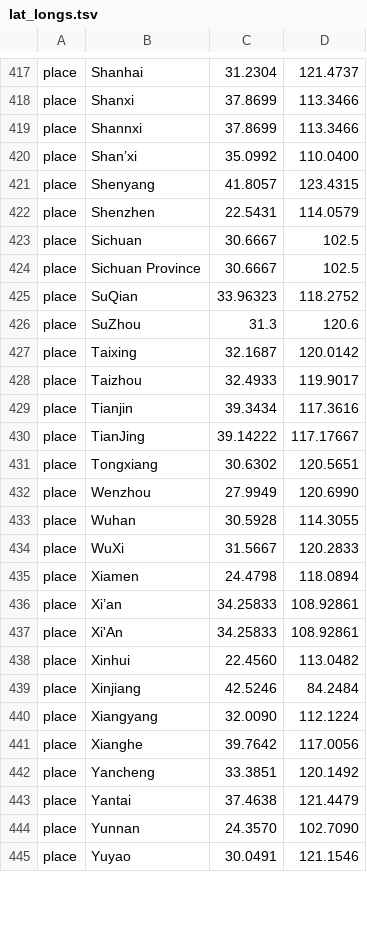
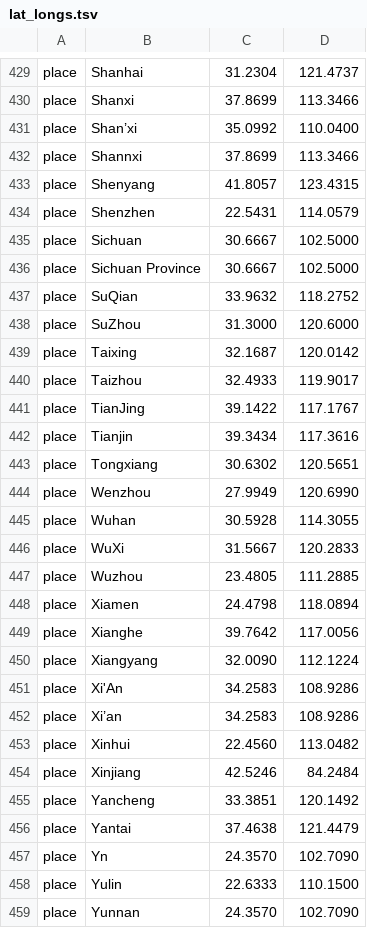
Before and after one commit to hodcroftlab/coxsackievirus_a6, a TSV file: config/lat_longs.tsv, drawn as a sheet; only a part is shown, gaps mark what is left out; the shorter side is filled out with more unchanged rows; the diff covers the shown part only.

```diff
--- a/config/lat_longs.tsv
+++ b/config/lat_longs.tsv
@@ -418,14 +430,14 @@ place	Shanhai	31.2304	121.4737
 place	Shanxi	37.8699	113.3466
+place	Shan’xi	35.0992	110.0400
 place	Shannxi	37.8699	113.3466
-place	Shan’xi	35.0992	110.0400
 place	Shenyang	41.8057	123.4315
 place	Shenzhen	22.5431	114.0579
-place	Sichuan	30.6667	102.5
-place	Sichuan Province	30.6667	102.5
-place	SuQian	33.96323	118.2752
-place	SuZhou	31.3	120.6
+place	Sichuan	30.6667	102.5000
+place	Sichuan Province	30.6667	102.5000
+place	SuQian	33.9632	118.2752
+place	SuZhou	31.3000	120.6000
 place	Taixing	32.1687	120.0142
 place	Taizhou	32.4933	119.9017
+place	TianJing	39.1422	117.1767
 place	Tianjin	39.3434	117.3616
-place	TianJing	39.14222	117.17667
 place	Tongxiang	30.6302	120.5651
@@ -434,11 +446,14 @@ place	Wuhan	30.5928	114.3055
 place	WuXi	31.5667	120.2833
+place	Wuzhou	23.4805	111.2885
 place	Xiamen	24.4798	118.0894
-place	Xi’an	34.25833	108.92861
-place	Xi'An	34.25833	108.92861
+place	Xianghe	39.7642	117.0056
+place	Xiangyang	32.0090	112.1224
+place	Xi'An	34.2583	108.9286
+place	Xi’an	34.2583	108.9286
 place	Xinhui	22.4560	113.0482
 place	Xinjiang	42.5246	84.2484
-place	Xiangyang	32.0090	112.1224
-place	Xianghe	39.7642	117.0056
 place	Yancheng	33.3851	120.1492
 place	Yantai	37.4638	121.4479
+place	Yn	24.3570	102.7090
+place	Yulin	22.6333	110.1500
 place	Yunnan	24.3570	102.7090
```
Also changed, not shown: 12 added rows, 7 moved rows and 2 edited cells elsewhere in this file, vp1/config/clades_genome.tsv, whole_genome/config/clades_genome.tsv, 8 other files.
